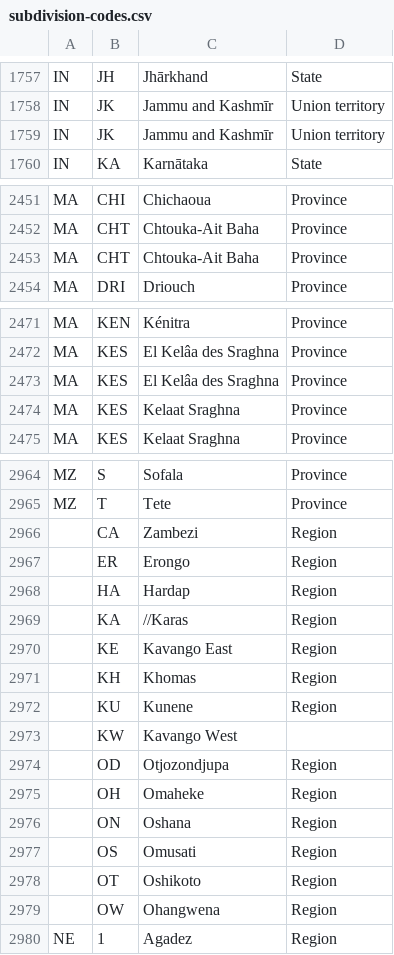
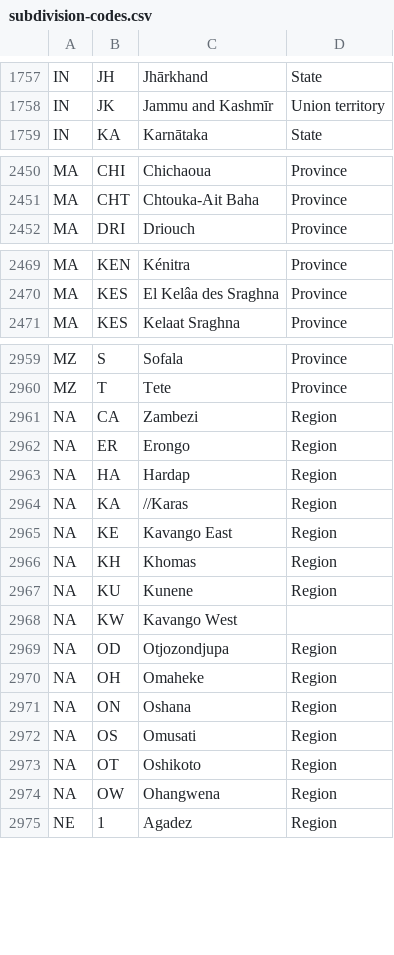
Before and after one commit to datasets/un-locode, a CSV file: data/subdivision-codes.csv, drawn as a sheet; only a part is shown, gaps mark what is left out; the diff covers the shown part only.

Commit message:
Refine subdivision process

```diff
--- a/data/subdivision-codes.csv
+++ b/data/subdivision-codes.csv
@@ -1760,3 +1760,2 @@ IN,JH,Jhārkhand,State
 IN,JK,Jammu and Kashmīr,Union territory
-IN,JK,Jammu and Kashmīr,Union territory
 IN,KA,Karnātaka,State
@@ -2454,3 +2453,2 @@ MA,CHI,Chichaoua,Province
 MA,CHT,Chtouka-Ait Baha,Province
-MA,CHT,Chtouka-Ait Baha,Province
 MA,DRI, Driouch,Province
@@ -2474,4 +2472,2 @@ MA,KEN,Kénitra,Province
 MA,KES, El Kelâa des Sraghna,Province
-MA,KES, El Kelâa des Sraghna,Province
-MA,KES,Kelaat Sraghna,Province
 MA,KES,Kelaat Sraghna,Province
@@ -2967,16 +2962,16 @@ MZ,S,Sofala,Province
 MZ,T,Tete,Province
-,CA,Zambezi,Region
-,ER,Erongo,Region
-,HA,Hardap,Region
-,KA,//Karas,Region
-,KE,Kavango East,Region
-,KH,Khomas,Region
-,KU,Kunene,Region
-,KW,Kavango West,
-,OD,Otjozondjupa,Region
-,OH,Omaheke,Region
-,ON,Oshana,Region
-,OS,Omusati,Region
-,OT,Oshikoto,Region
-,OW,Ohangwena,Region
+NA,CA,Zambezi,Region
+NA,ER,Erongo,Region
+NA,HA,Hardap,Region
+NA,KA,//Karas,Region
+NA,KE,Kavango East,Region
+NA,KH,Khomas,Region
+NA,KU,Kunene,Region
+NA,KW,Kavango West,
+NA,OD,Otjozondjupa,Region
+NA,OH,Omaheke,Region
+NA,ON,Oshana,Region
+NA,OS,Omusati,Region
+NA,OT,Oshikoto,Region
+NA,OW,Ohangwena,Region
 NE,1,Agadez,Region
```
Also changed, not shown: 1 removed row and 7 edited cells elsewhere in this file, 2 other files.
